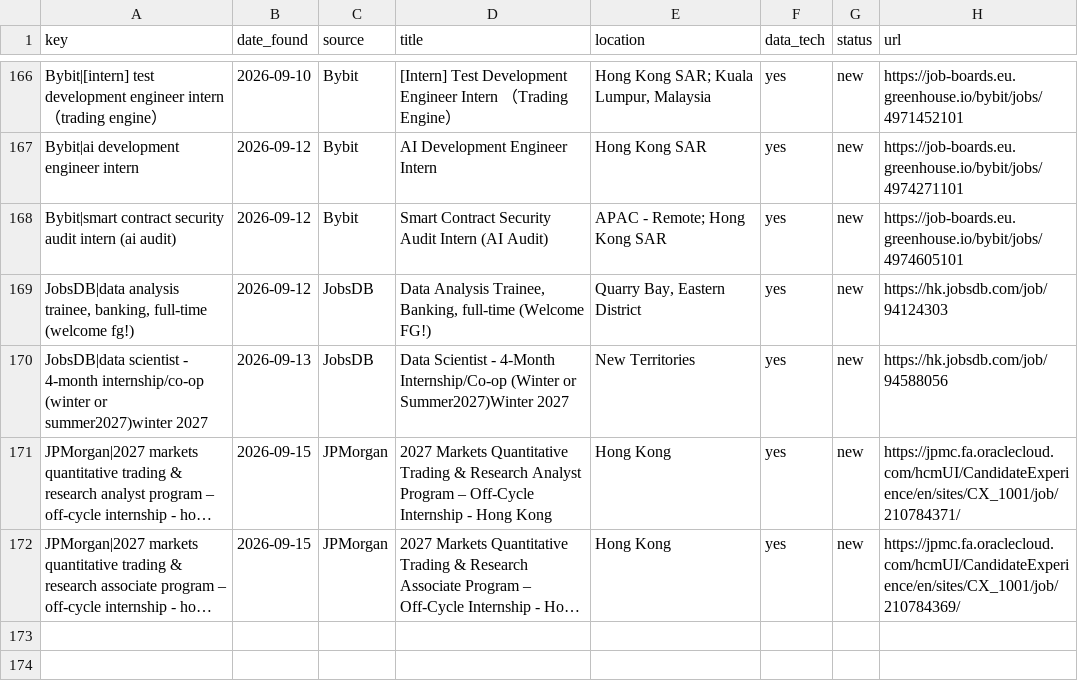
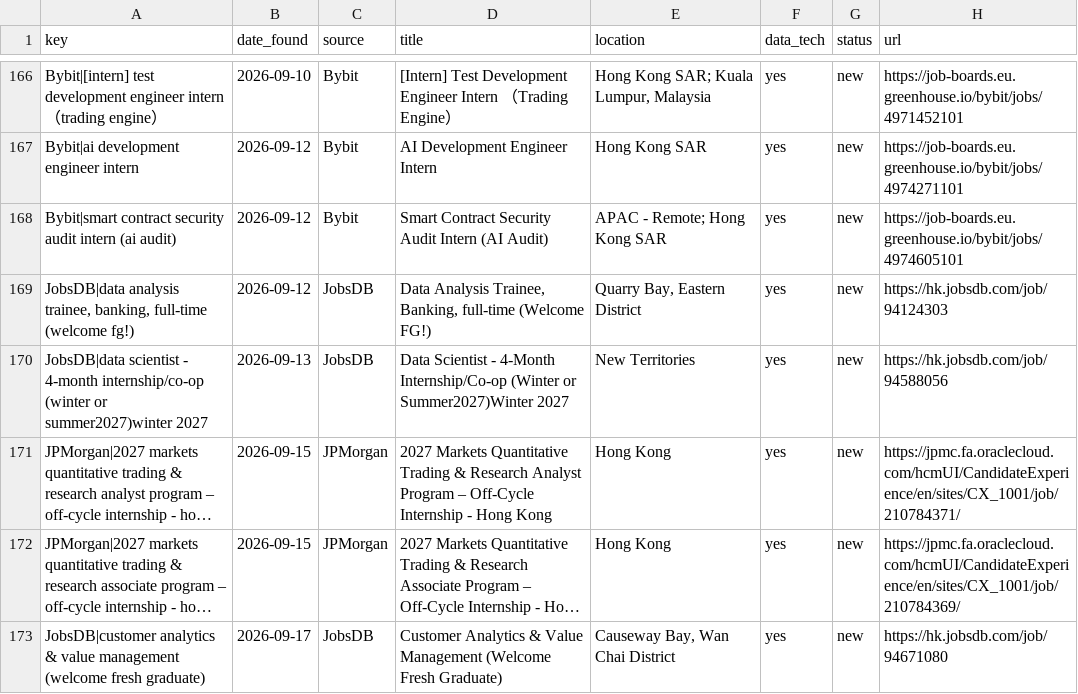
Before and after one commit to trihieu0510/hk-job-watcher, a CSV file: applications_tracker.csv, drawn as a sheet; only a part is shown, gaps mark what is left out; long unchanged cells end in …; the diff names each change by its address in the sheet, - before the commit and + after, or states it on an @@ line.

```diff
--- a/applications_tracker.csv
+++ b/applications_tracker.csv
+row 173: JobsDB|customer analytics & value management (welcome fresh graduate) | 2026-09-17 | JobsDB | Customer Analytics & Value Management (Welcome Fresh Graduate) | Causeway Bay, Wan Chai District | yes | new | https://hk.jobsdb.com/job/94671080
```
Also changed, not shown: 2 other files.
